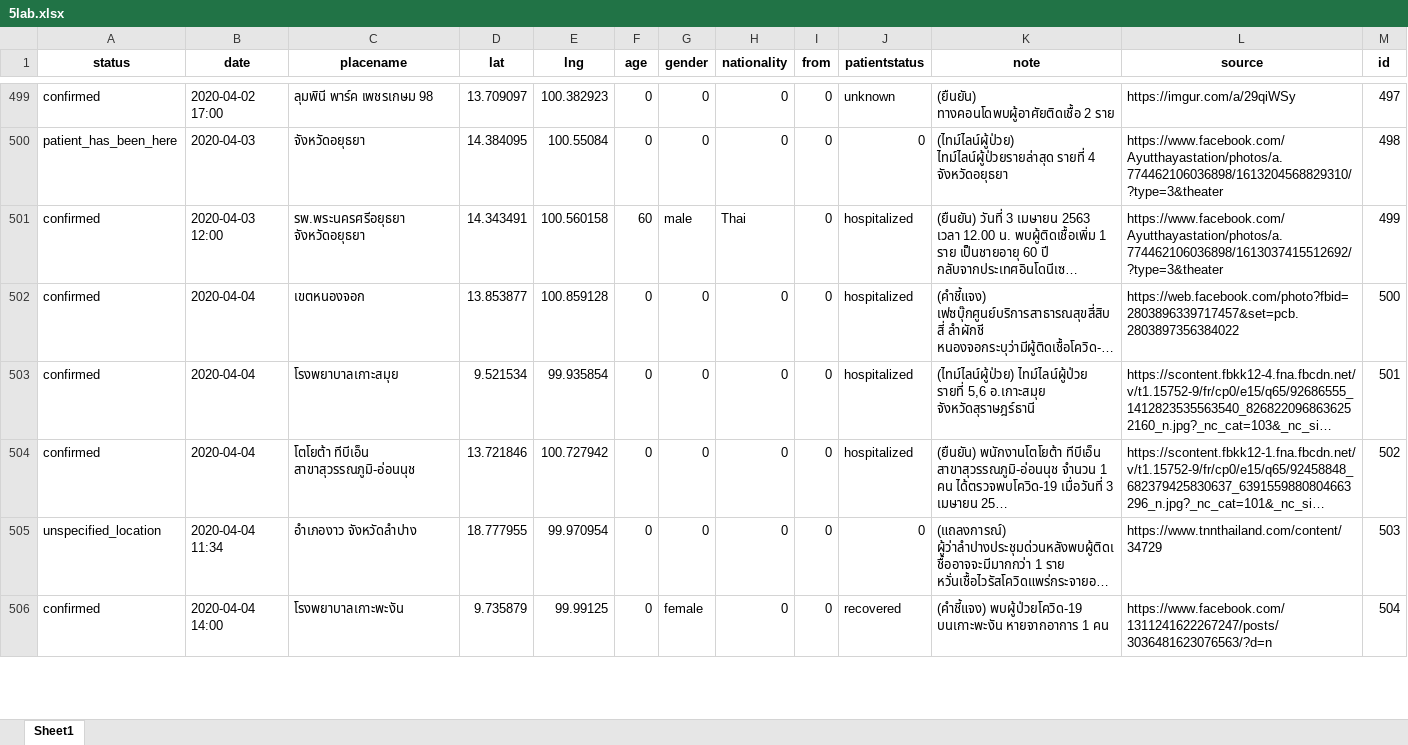
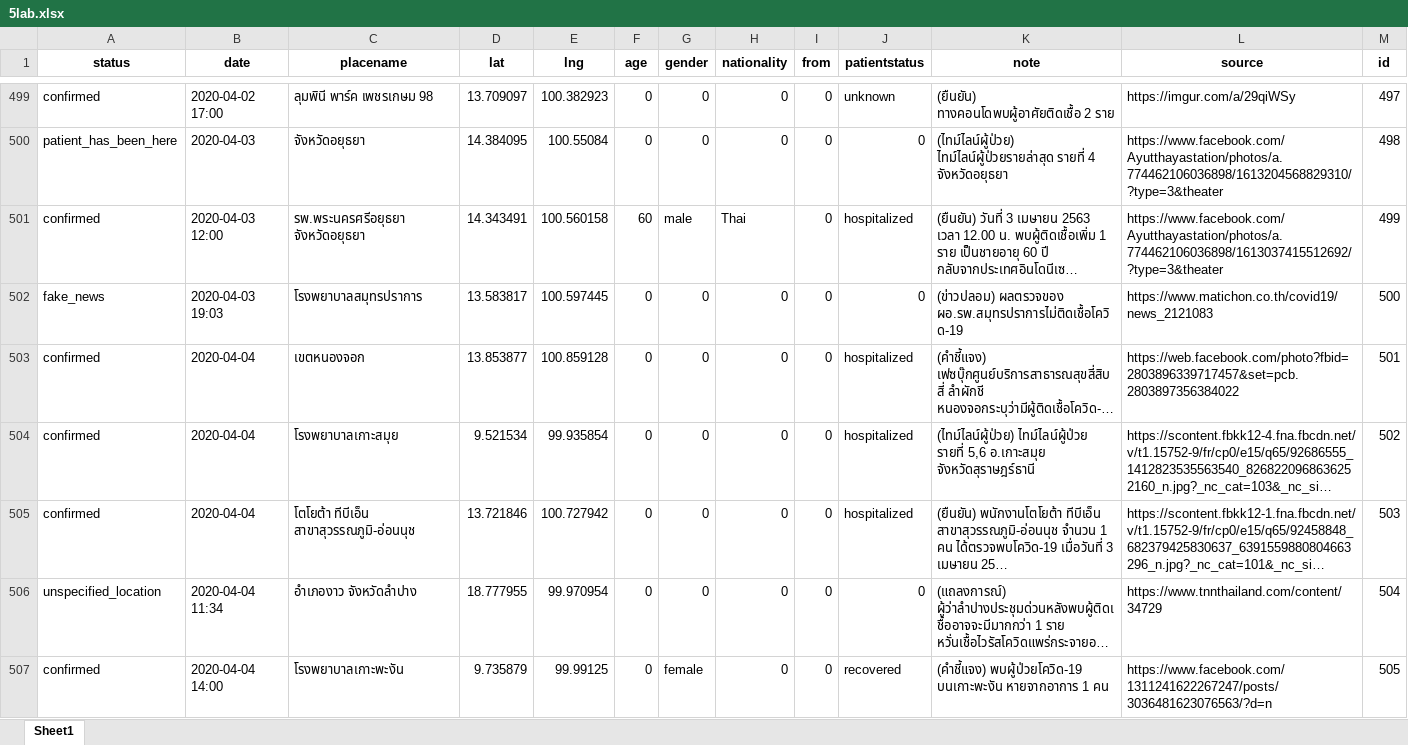
Before and after one commit to COVID19-TCDG/datasets, an Excel workbook: datasets/5lab.xlsx, sheet Sheet1, drawn as a sheet; only a part is shown, gaps mark what is left out; long unchanged cells end in …; values as stored, in another font and other column widths than the file's, no borders; addresses are those after the commit; the diff covers the shown part only; the diff names each change by its address in the sheet, - before the commit and + after, or states it on an @@ line.

```diff
--- a/datasets/5lab.xlsx (sheet Sheet1)
+++ b/datasets/5lab.xlsx (sheet Sheet1)
+row 502: fake_news | 2020-04-03 19:03 | โรงพยาบาลสมุทรปราการ | 13.583817 | 100.597445 | 0 | 0 | 0 | 0 | 0 | (ข่าวปลอม) ผลตรวจของ ผอ.รพ.สมุทรปราการไม่ติดเชื้อโควิด-19 | https://www.matichon.co.th/covid19/news_2121083 | 500
-M503 (id): 500
+M503 (id): 501
-M504 (id): 501
+M504 (id): 502
-M505 (id): 502
+M505 (id): 503
-M506 (id): 503
+M506 (id): 504
-M507 (id): 504
+M507 (id): 505
```
Also changed, not shown: 1 added row and 16 edited cells elsewhere in this sheet, 2 other files.
